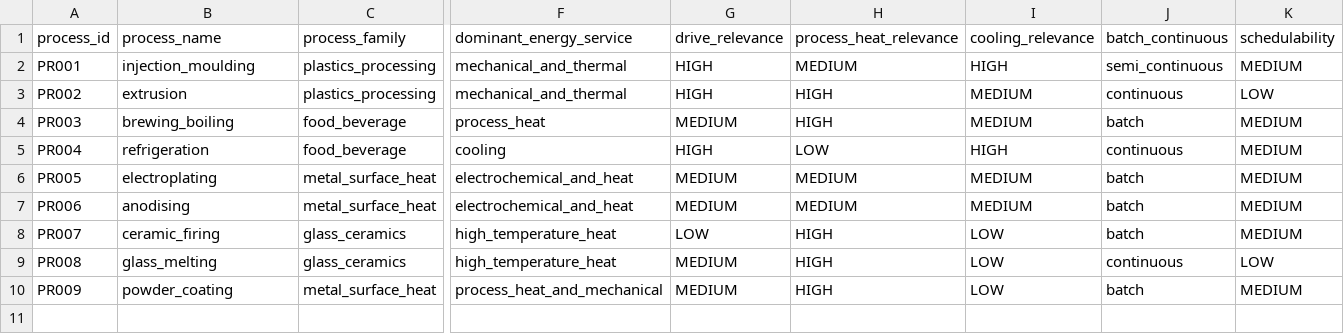
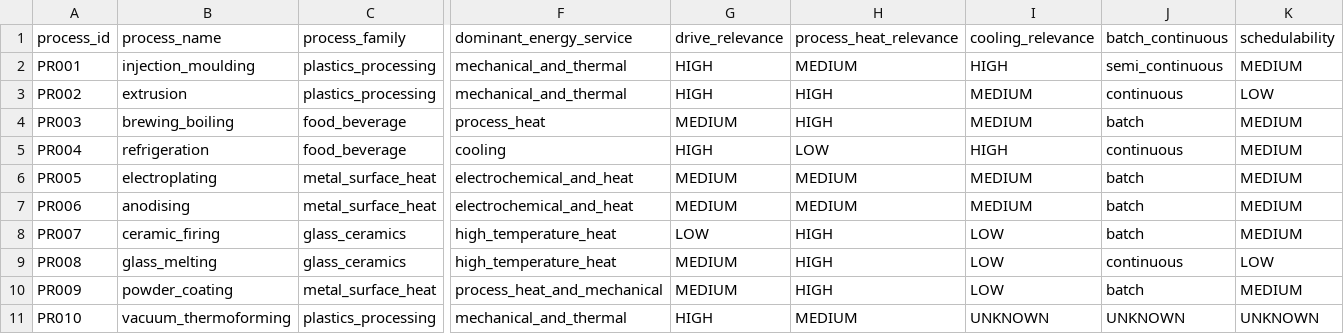
Before and after one commit to AnnaKolisnyk74/sme-etoi, a CSV file: data/process_library.csv, drawn as a sheet; only a part is shown, gaps mark what is left out; rows hold the shown columns only; the diff names each change by its address in the sheet, - before the commit and + after, or states it on an @@ line.

```diff
--- a/data/process_library.csv
+++ b/data/process_library.csv
+row 11: PR010 | vacuum_thermoforming | plastics_processing | mechanical_and_thermal | HIGH | MEDIUM | UNKNOWN | UNKNOWN | UNKNOWN
```
Also changed, not shown: evidence/source_recovery.csv, outputs/opportunities.csv, 42 other files.
